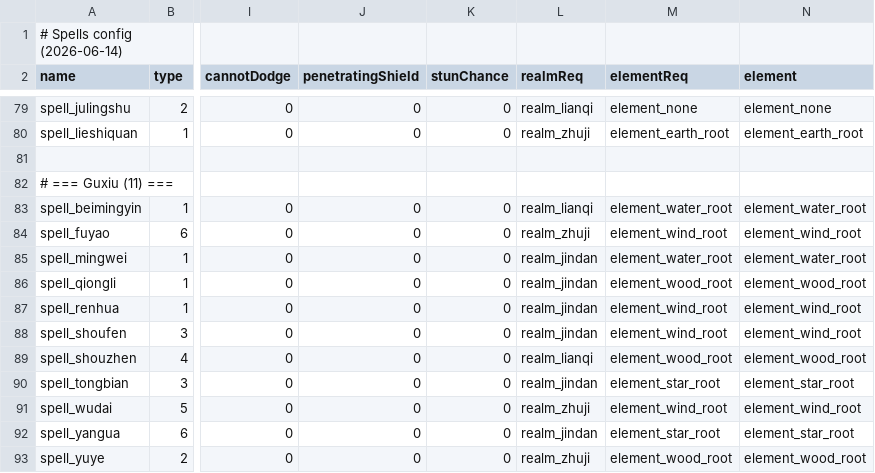
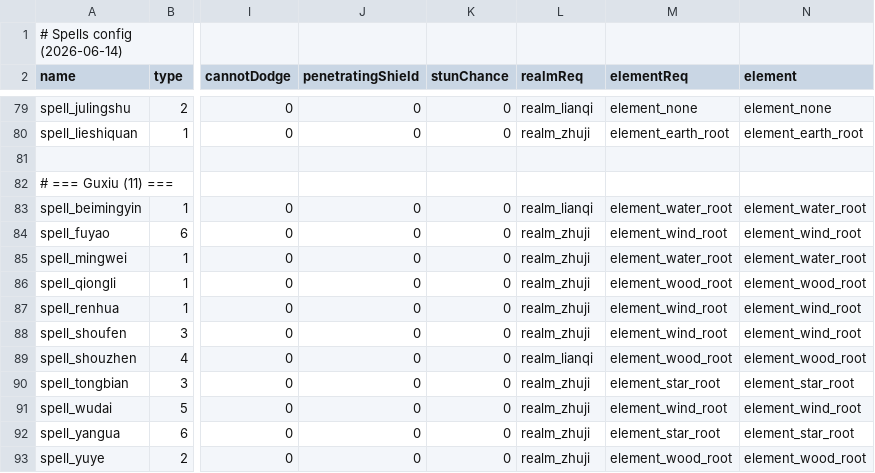
Before and after one commit to nileel/tianzhang, a CSV file: src/Assets/DataConfig/Spells.csv, drawn as a sheet; only a part is shown, gaps mark what is left out; the diff covers the shown part only; the diff names each change by its address in the sheet, - before the commit and + after, or states it on an @@ line.

Commit message:
feat(D-FPD-SPELL-LEARN-01): complete Codex task
Automation: tzg-hourly-controller
Task: D-FPD-SPELL-LEARN-01
State: completed
Result: 问题=46项高境战斗术法数据仍保留旧境界门槛；完成=CSV与既有Unity asset已同步为realm_zhuji
Impact: 影响=术法数据学习门槛与正文统一；边界=未改效果范围ID或学习界面
Verify: 验证=数据链与全量导入确定性通过；后续=学习界面接入仍需独立任务
Plain: 发生=46项术法门槛数据已同步；影响=筑基学习定义一致；需要=无需本任务继续处理

```diff
--- a/src/Assets/DataConfig/Spells.csv
+++ b/src/Assets/DataConfig/Spells.csv
-L85:L88 (realmReq): realm_jindan
+L85:L88 (realmReq): realm_zhuji
-L90 (realmReq): realm_jindan
+L90 (realmReq): realm_zhuji
-L92 (realmReq): realm_jindan
+L92 (realmReq): realm_zhuji
```
Also changed, not shown: 40 edited cells elsewhere in this file, 50 other files.
